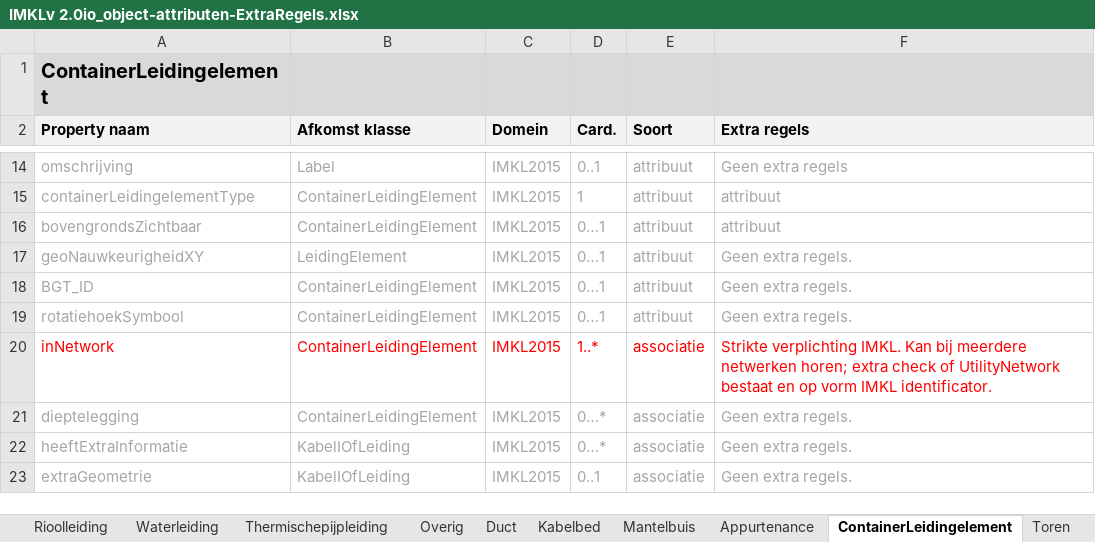
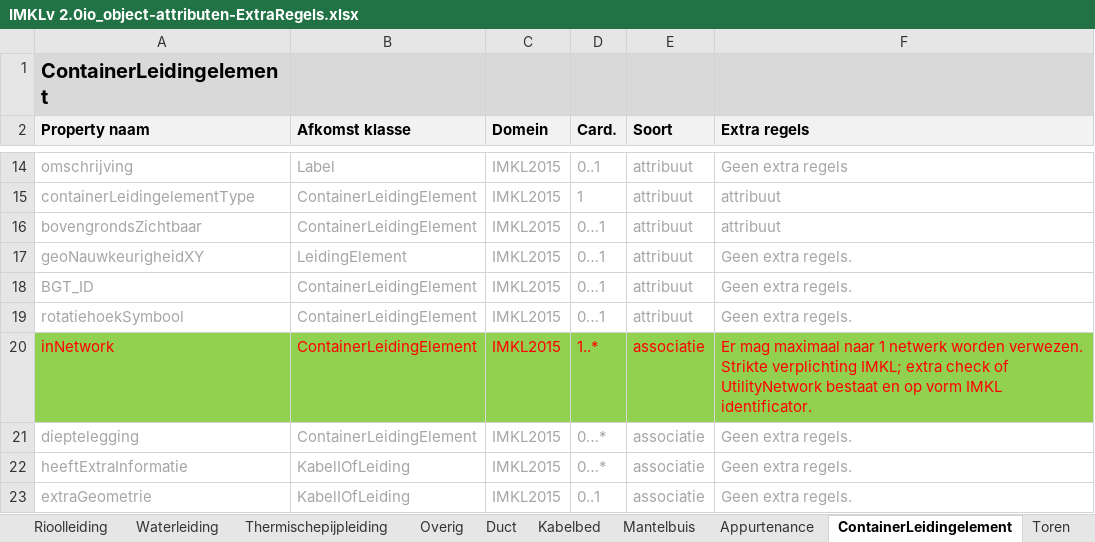
Before and after one commit to Geonovum/imkl2015-review, an Excel workbook: IMKL2.x/3. extraregels/IMKLv 2.0io_object-attributen-ExtraRegels.xlsx, sheet ContainerLeidingelement, drawn as a sheet; only a part is shown, gaps mark what is left out; values as stored, in another font and other column widths than the file's, no borders; the diff names each change by its address in the sheet, - before the commit and + after, or states it on an @@ line.

```diff
--- a/IMKL2.x/3. extraregels/IMKLv 2.0io_object-attributen-ExtraRegels.xlsx (sheet ContainerLeidingelement)
+++ b/IMKL2.x/3. extraregels/IMKLv 2.0io_object-attributen-ExtraRegels.xlsx (sheet ContainerLeidingelement)
-A20:F20 fill: none
+A20:F20 fill: #92D050
-F20 (Extra regels): Strikte verplichting IMKL. Kan bij meerdere netwerken horen; extra check…
+F20 (Extra regels): Er mag maximaal naar 1 netwerk worden verwezen. Strikte verplichting IMKL; extra check…
```
Also changed, not shown: sheet Toren, sheet Kabelbed, sheet Mantelbuis, sheet Duct, sheet Maatvoering, sheet Annotatie, 7 more sheets, IMKL2.x/beheer van issues/GitHub geregistreerde issues 2020-04-01 v1.7 - publicatie_voorIIMKL_PMKL.xlsx, 2 other files.
